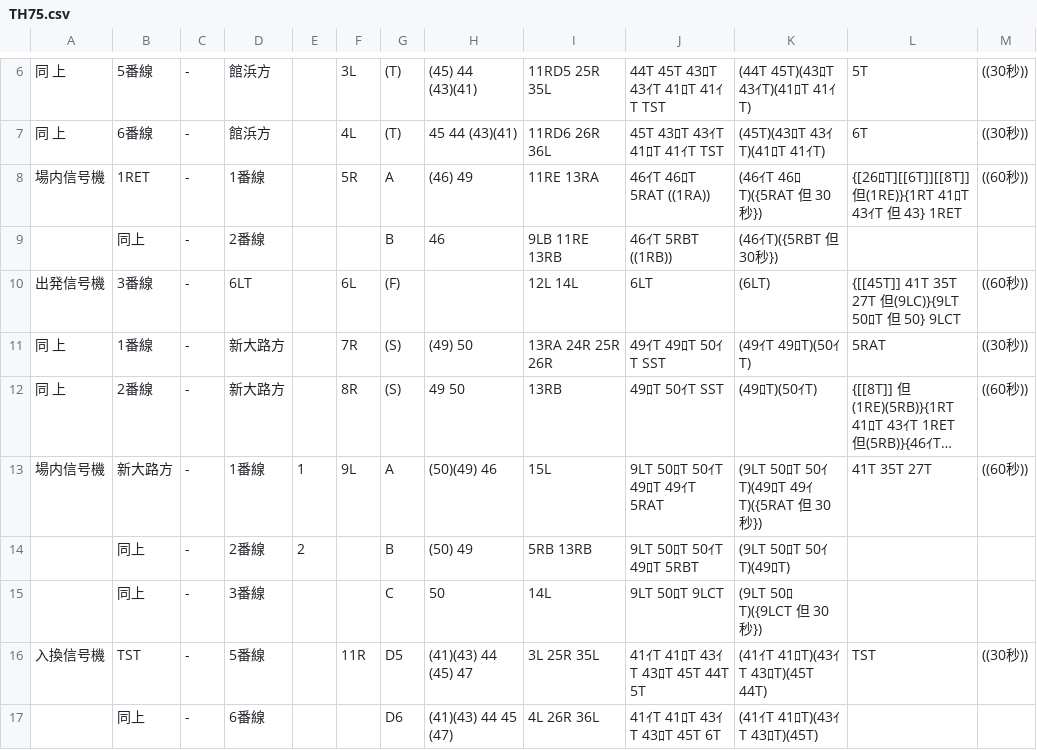
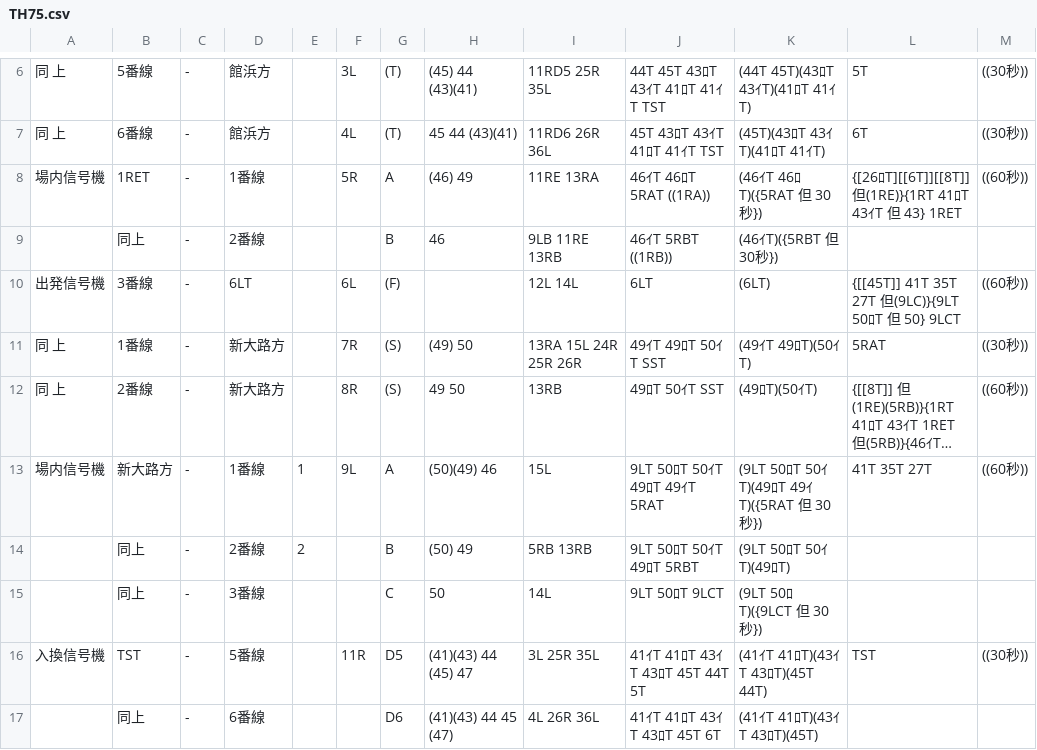
Before and after one commit to daidoji-traincrew-office/Traincrew_MultiATS_Server, a CSV file: Traincrew_MultiATS_Server.Crew/Data/RendoTable/TH75.csv, drawn as a sheet; only a part is shown, gaps mark what is left out; long unchanged cells end in …; the diff names each change by its address in the sheet, - before the commit and + after, or states it on an @@ line.

```diff
--- a/Traincrew_MultiATS_Server.Crew/Data/RendoTable/TH75.csv
+++ b/Traincrew_MultiATS_Server.Crew/Data/RendoTable/TH75.csv
-I11: 13RA 24R 25R 26R
+I11: 13RA 15L 24R 25R 26R
```
Also changed, not shown: Traincrew_MultiATS_Server.Crew/Data/TTC列番窓.csv.
